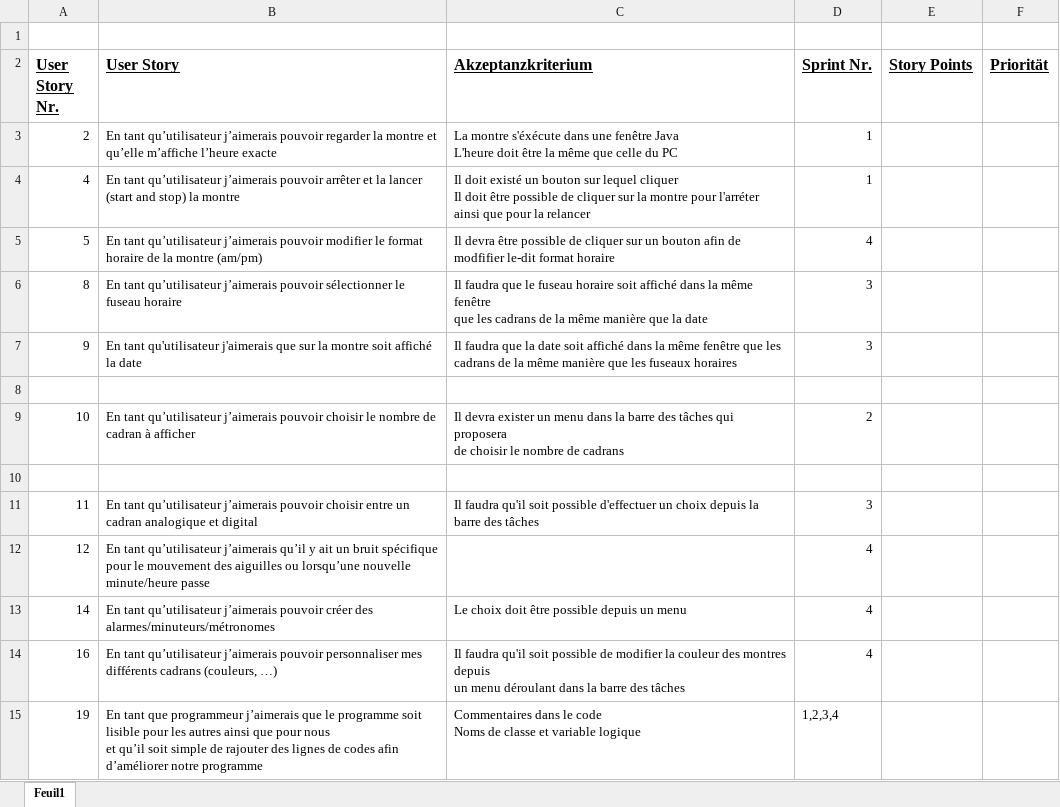
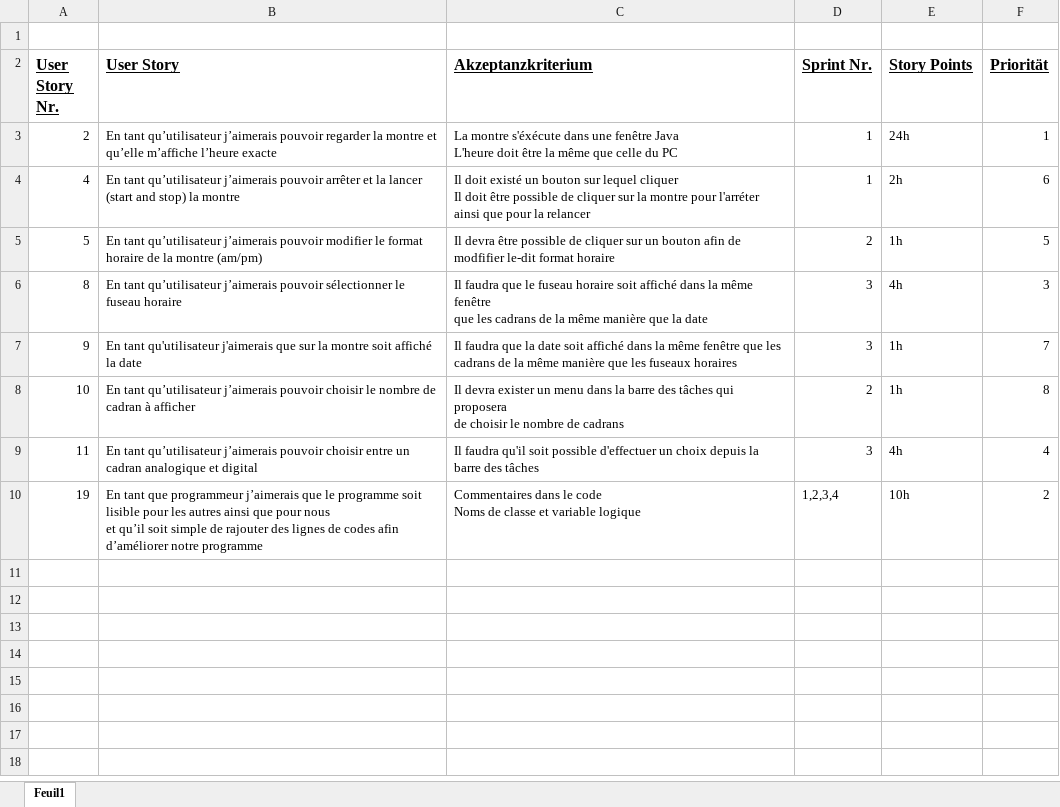
Before and after one commit to Nathan937/ProjectWatch, an Excel workbook: Documentation/UserStoriesExcel.xlsx, sheet Feuil1, drawn as a sheet; values as stored, in another font and other column widths than the file's, no borders; removed rows and columns are numbered as before the commit, all else as after; ↵ is a line break in a cell; the diff names each change by its address in the sheet, - before the commit and + after, or states it on an @@ line.

```diff
--- a/Documentation/UserStoriesExcel.xlsx (sheet Feuil1)
+++ b/Documentation/UserStoriesExcel.xlsx (sheet Feuil1)
-E3 (Story Points): (empty)
+E3 (Story Points): 24h
-F3 (Priorität): (empty)
+F3 (Priorität): 1
-E4 (Story Points): (empty)
+E4 (Story Points): 2h
-F4 (Priorität): (empty)
+F4 (Priorität): 6
-D5 (Sprint Nr.): 4
+D5 (Sprint Nr.): 2
-E5 (Story Points): (empty)
+E5 (Story Points): 1h
-F5 (Priorität): (empty)
+F5 (Priorität): 5
-E6 (Story Points): (empty)
+E6 (Story Points): 4h
-F6 (Priorität): (empty)
+F6 (Priorität): 3
-E7 (Story Points): (empty)
+E7 (Story Points): 1h
-F7 (Priorität): (empty)
+F7 (Priorität): 7
-row 8: (empty)
-E8 (Story Points): (empty)
+E8 (Story Points): 1h
-F8 (Priorität): (empty)
+F8 (Priorität): 8
-row 10: (empty)
-E9 (Story Points): (empty)
+E9 (Story Points): 4h
-F9 (Priorität): (empty)
+F9 (Priorität): 4
-row 12: 12 | En tant qu’utilisateur j’aimerais qu’il y ait un bruit spécifique pour le mouvement des aiguilles ou lorsqu’une nouvelle minute/heure passe |  | 4
-row 13: 14 | En tant qu’utilisateur j’aimerais pouvoir créer des alarmes/minuteurs/métronomes | Le choix doit être possible depuis un menu | 4
-row 14: 16 | En tant qu’utilisateur j’aimerais pouvoir personnaliser mes différents cadrans (couleurs, …) | Il faudra qu'il soit possible de modifier la couleur des montres depuis ↵ un menu déroulant dans la barre des tâches | 4
-E10 (Story Points): (empty)
+E10 (Story Points): 10h
-F10 (Priorität): (empty)
+F10 (Priorität): 2
```
Also changed, not shown: Documentation/Taskliste1.xlsx, Documentation/Taskliste2.xlsx, 1 other file.
